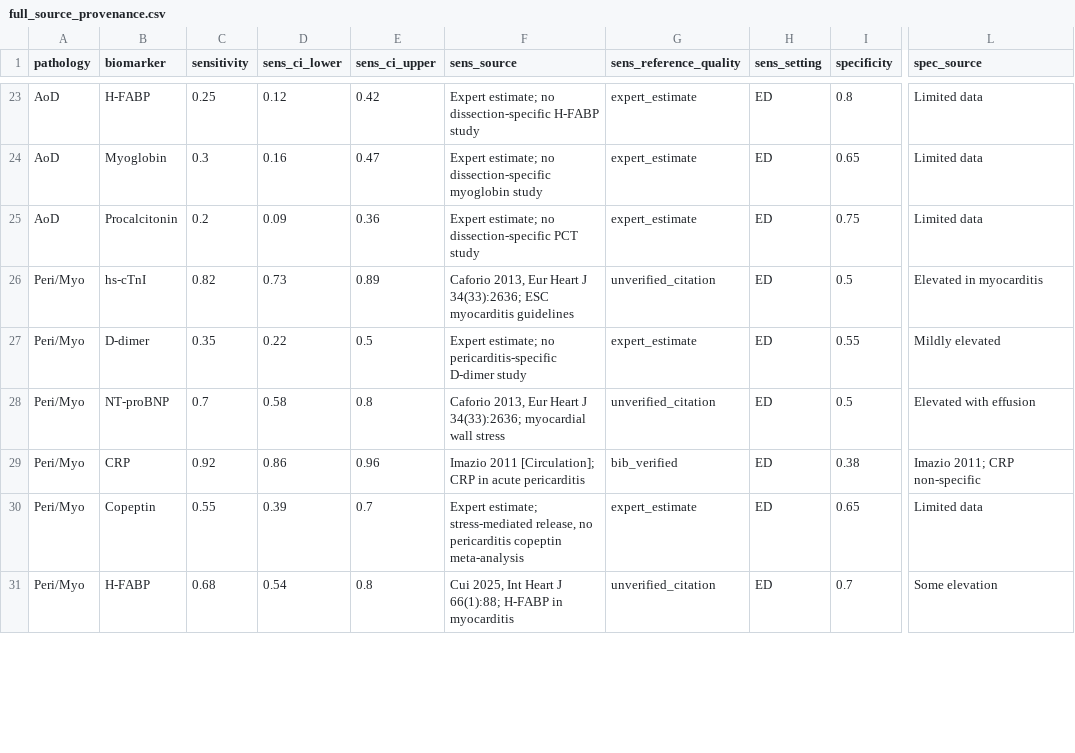
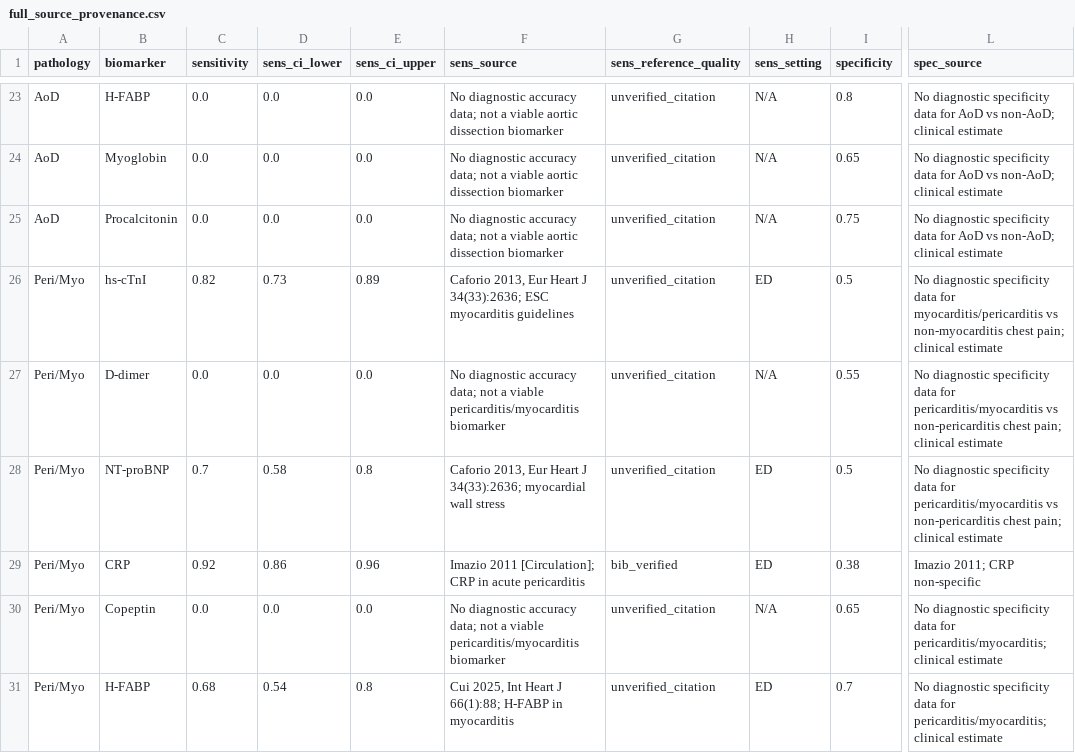
Before and after one commit to royerz2/PanDiagnosticCardiology, a CSV file: results/full_source_provenance.csv, drawn as a sheet; only a part is shown, gaps mark what is left out; the diff covers the shown part only; the diff names each change by its address in the sheet, - before the commit and + after, or states it on an @@ line.

Commit message:
Add tornado analysis and sensitivity analysis modules
- Introduced `sensitivity_analysis.py` for conducting parametric sensitivity analysis on clinical estimates.
- Implemented functions for building uncertain parameter catalogues, computing false positive cascades, and calculating incremental cost-effectiveness ratios (ICER).
- Added a tornado analysis function to evaluate the impact of uncertain parameters on false positive rates.
- Created a new CSV file `tornado_analysis.csv` to store results of the tornado analysis.
- Included detailed documentation and logging for better traceability and understanding of the analysis process.

```diff
--- a/results/full_source_provenance.csv
+++ b/results/full_source_provenance.csv
-C23 (sensitivity): 0.25
+C23 (sensitivity): 0.0
-D23 (sens_ci_lower): 0.12
+D23 (sens_ci_lower): 0.0
-E23 (sens_ci_upper): 0.42
+E23 (sens_ci_upper): 0.0
-F23 (sens_source): Expert estimate; no dissection-specific H-FABP study
+F23 (sens_source): No diagnostic accuracy data; not a viable aortic dissection biomarker
-G23:G25 (sens_reference_quality): expert_estimate
+G23:G25 (sens_reference_quality): unverified_citation
-H23:H25 (sens_setting): ED
+H23:H25 (sens_setting): N/A
-L23:L25 (spec_source): Limited data
+L23:L25 (spec_source): No diagnostic specificity data for AoD vs non-AoD; clinical estimate
-C24 (sensitivity): 0.3
+C24 (sensitivity): 0.0
-D24 (sens_ci_lower): 0.16
+D24 (sens_ci_lower): 0.0
-E24 (sens_ci_upper): 0.47
+E24 (sens_ci_upper): 0.0
-F24 (sens_source): Expert estimate; no dissection-specific myoglobin study
+F24 (sens_source): No diagnostic accuracy data; not a viable aortic dissection biomarker
-C25 (sensitivity): 0.2
+C25 (sensitivity): 0.0
-D25 (sens_ci_lower): 0.09
+D25 (sens_ci_lower): 0.0
-E25 (sens_ci_upper): 0.36
+E25 (sens_ci_upper): 0.0
-F25 (sens_source): Expert estimate; no dissection-specific PCT study
+F25 (sens_source): No diagnostic accuracy data; not a viable aortic dissection biomarker
-L26 (spec_source): Elevated in myocarditis
+L26 (spec_source): No diagnostic specificity data for myocarditis/pericarditis vs non-myocarditis chest pain; clinical estimate
-C27 (sensitivity): 0.35
+C27 (sensitivity): 0.0
-D27 (sens_ci_lower): 0.22
+D27 (sens_ci_lower): 0.0
-E27 (sens_ci_upper): 0.5
+E27 (sens_ci_upper): 0.0
-F27 (sens_source): Expert estimate; no pericarditis-specific D-dimer study
+F27 (sens_source): No diagnostic accuracy data; not a viable pericarditis/myocarditis biomarker
-G27 (sens_reference_quality): expert_estimate
+G27 (sens_reference_quality): unverified_citation
-H27 (sens_setting): ED
+H27 (sens_setting): N/A
-L27 (spec_source): Mildly elevated
+L27 (spec_source): No diagnostic specificity data for pericarditis/myocarditis vs non-pericarditis chest pain; clinical estimate
-L28 (spec_source): Elevated with effusion
+L28 (spec_source): No diagnostic specificity data for pericarditis/myocarditis vs non-pericarditis chest pain; clinical estimate
-C30 (sensitivity): 0.55
+C30 (sensitivity): 0.0
-D30 (sens_ci_lower): 0.39
+D30 (sens_ci_lower): 0.0
-E30 (sens_ci_upper): 0.7
+E30 (sens_ci_upper): 0.0
-F30 (sens_source): Expert estimate; stress-mediated release, no pericarditis copeptin meta-analysis
+F30 (sens_source): No diagnostic accuracy data; not a viable pericarditis/myocarditis biomarker
-G30 (sens_reference_quality): expert_estimate
+G30 (sens_reference_quality): unverified_citation
-H30 (sens_setting): ED
+H30 (sens_setting): N/A
-L30 (spec_source): Limited data
+L30 (spec_source): No diagnostic specificity data for pericarditis/myocarditis; clinical estimate
-L31 (spec_source): Some elevation
+L31 (spec_source): No diagnostic specificity data for pericarditis/myocarditis; clinical estimate
```
Also changed, not shown: 147 edited cells elsewhere in this file, results/ablation.csv, results/approach_comparison.csv, 56 other files.
